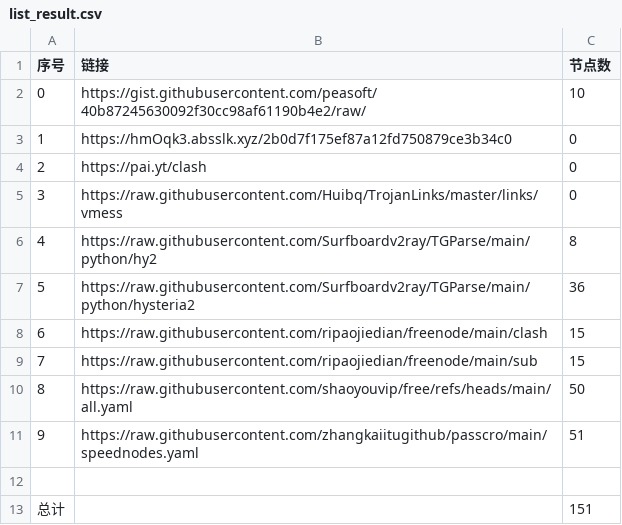
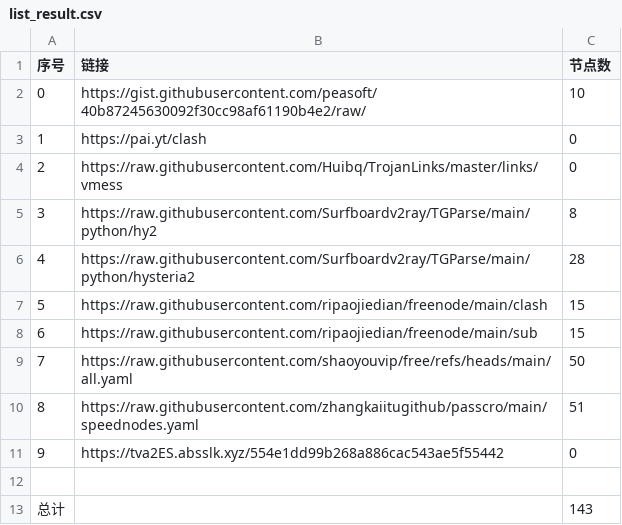
Before and after one commit to masprox/NoMoreWalls, a CSV file: list_result.csv, drawn as a sheet; removed rows and columns are numbered as before the commit, all else as after; the diff names each change by its address in the sheet, - before the commit and + after, or states it on an @@ line.

```diff
--- a/list_result.csv
+++ b/list_result.csv
-row 3: 1 | https://hmOqk3.absslk.xyz/2b0d7f175ef87a12fd750879ce3b34c0 | 0
@@ column A (序号) renumbered between rows 3 and 10 @@
-C6 (节点数): 36
+C6 (节点数): 28
+row 11: 9 | https://tva2ES.absslk.xyz/554e1dd99b268a886cac543ae5f55442 | 0
-C13 (节点数): 151
+C13 (节点数): 143
```
Also changed, not shown: 8 other files.
